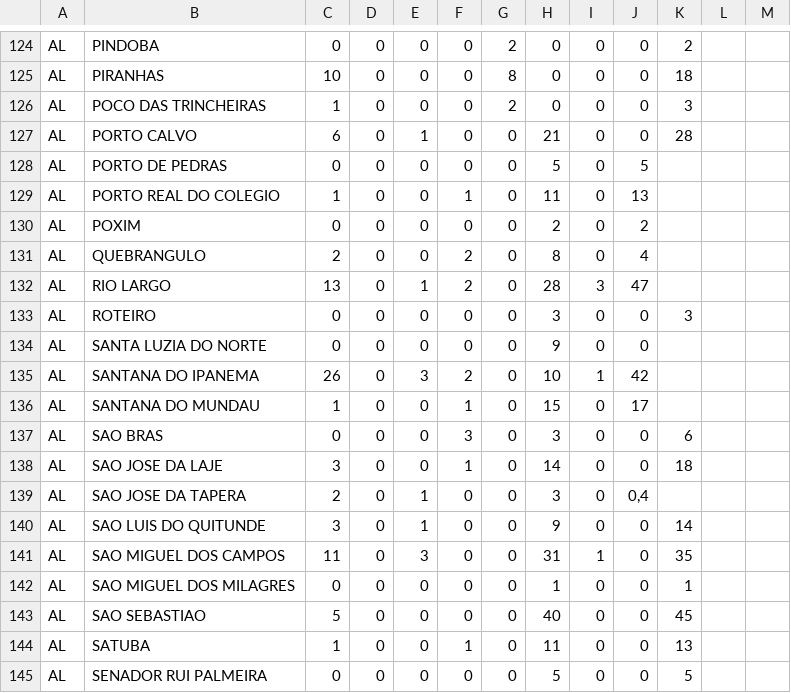
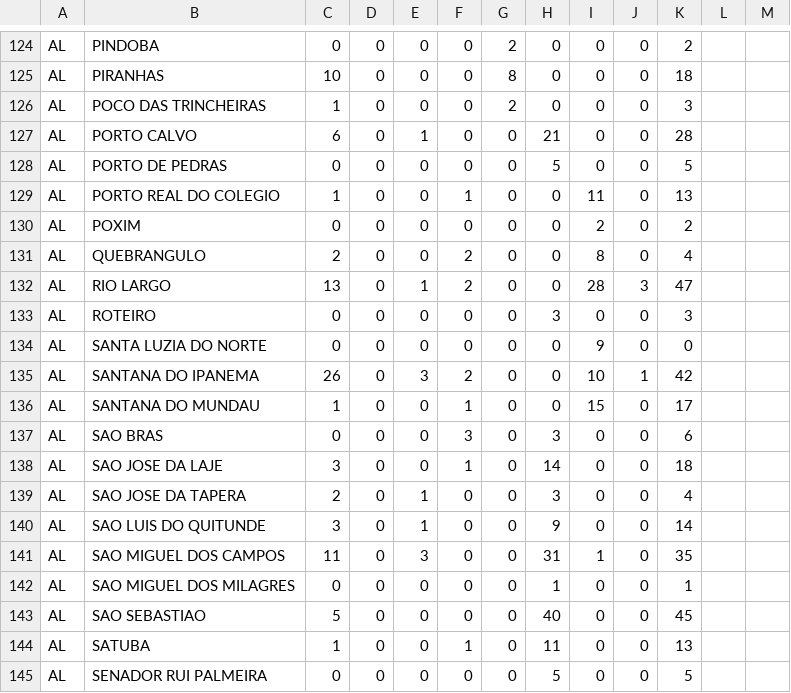
Before and after one commit to LucasAndrad/TF, a CSV file: dados.csv, drawn as a sheet; only a part is shown, gaps mark what is left out; the diff covers the shown part only.

Commit message:
all trees woking just fine :)... dados.csv is edit

```diff
--- a/dados.csv
+++ b/dados.csv
@@ -127,14 +127,14 @@ AL;POCO DAS TRINCHEIRAS;1;0;0;0;2;0;0;0;3
 AL;PORTO CALVO;6;0;1;0;0;21;0;0;28
-AL;PORTO DE PEDRAS;0;0;0;0;0;5;0;5
-AL;PORTO REAL DO COLEGIO;1;0;0;1;0;11;0;13
-AL;POXIM;0;0;0;0;0;2;0;2
-AL;QUEBRANGULO;2;0;0;2;0;8;0;4
-AL;RIO LARGO;13;0;1;2;0;28;3;47
+AL;PORTO DE PEDRAS;0;0;0;0;0;5;0;0;5
+AL;PORTO REAL DO COLEGIO;1;0;0;1;0;0;11;0;13
+AL;POXIM;0;0;0;0;0;0;2;0;2
+AL;QUEBRANGULO;2;0;0;2;0;0;8;0;4
+AL;RIO LARGO;13;0;1;2;0;0;28;3;47
 AL;ROTEIRO;0;0;0;0;0;3;0;0;3
-AL;SANTA LUZIA DO NORTE;0;0;0;0;0;9;0;0
-AL;SANTANA DO IPANEMA;26;0;3;2;0;10;1;42
-AL;SANTANA DO MUNDAU;1;0;0;1;0;15;0;17
+AL;SANTA LUZIA DO NORTE;0;0;0;0;0;0;9;0;0
+AL;SANTANA DO IPANEMA;26;0;3;2;0;0;10;1;42
+AL;SANTANA DO MUNDAU;1;0;0;1;0;0;15;0;17
 AL;SAO BRAS;0;0;0;3;0;3;0;0;6
 AL;SAO  JOSE  DA  LAJE;3;0;0;1;0;14;0;0;18
-AL;SAO JOSE DA TAPERA;2;0;1;0;0;3;0;0,4
+AL;SAO JOSE DA TAPERA;2;0;1;0;0;3;0;0;4
 AL;SAO LUIS DO QUITUNDE;3;0;1;0;0;9;0;0;14
```
Also changed, not shown: 1 removed row and 14 edited cells elsewhere in this file, 1 other file.
